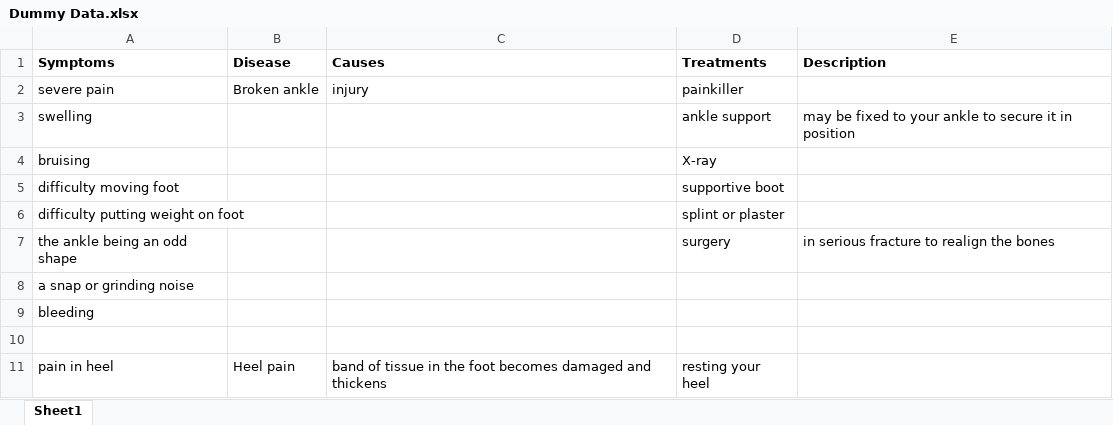
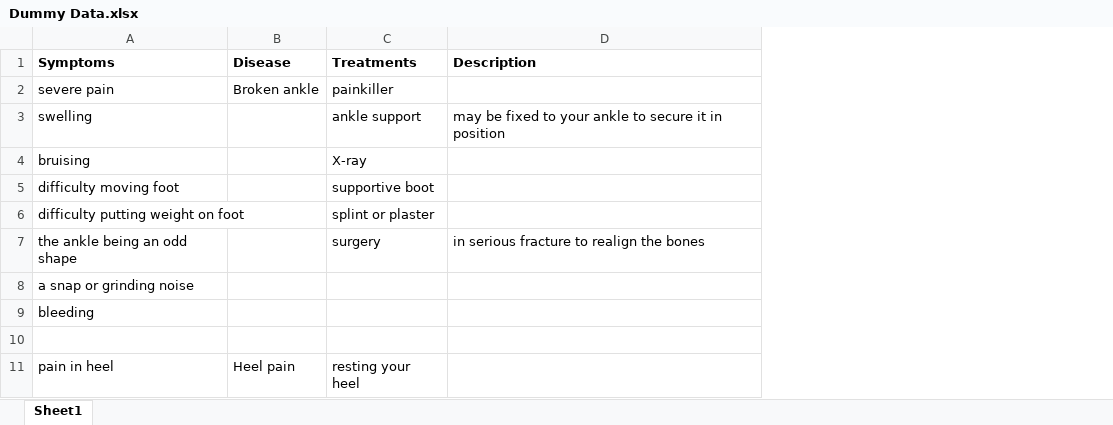
Before and after one commit to mattdear/circle-lab-project, an Excel workbook: Entity Relationship Diagram/Database Data/Dummy Data.xlsx, sheet Sheet1, drawn as a sheet; only a part is shown; values as stored, in another font and other column widths than the file's, no borders; the diff names each change by its address in the sheet, - before the commit and + after, or states it on an @@ line.

Commit message:
I have now updated the database with all the dummy information. I will now do one final check of the database and attempt to build it.

```diff
--- a/Entity Relationship Diagram/Database Data/Dummy Data.xlsx (sheet Sheet1)
+++ b/Entity Relationship Diagram/Database Data/Dummy Data.xlsx (sheet Sheet1)
-column C (Causes), rows 2-11: injury |  |  |  |  |  |  |  |  | band of tissue in the foot becomes damaged and thickens
```
Also changed, not shown: 5 other files.
